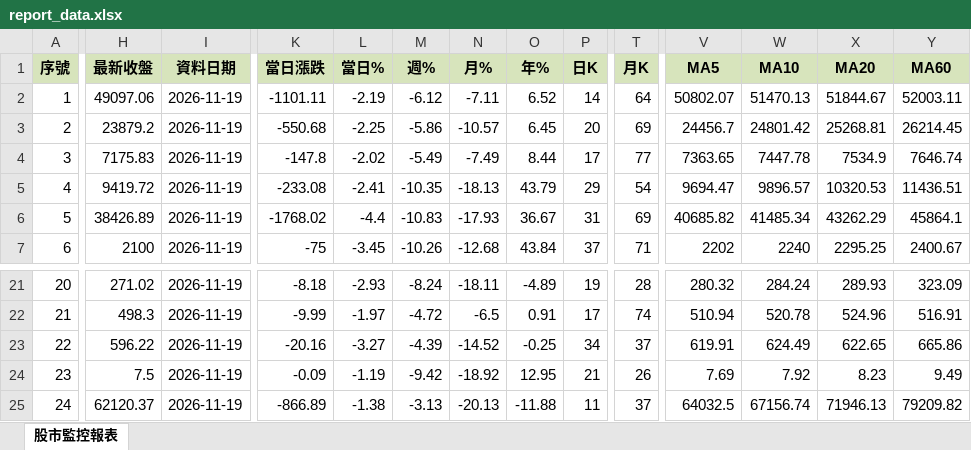
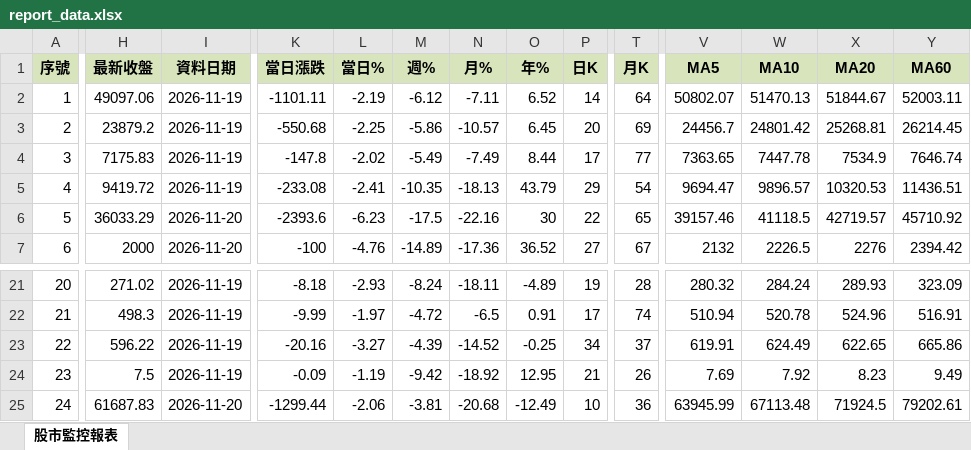
Before and after one commit to ckliu60/stock-monitor, an Excel workbook: report_data.xlsx, sheet 股市監控報表, drawn as a sheet; only a part is shown, gaps mark what is left out; values as stored, in another font and other column widths than the file's, no borders; conditional formats not drawn; the diff covers the shown part only; the diff names each change by its address in the sheet, - before the commit and + after, or states it on an @@ line.

```diff
--- a/report_data.xlsx (sheet 股市監控報表)
+++ b/report_data.xlsx (sheet 股市監控報表)
-H6 (最新收盤): 38426.89
+H6 (最新收盤): 36033.29
-I6:I7 (資料日期): 2026-11-19
+I6:I7 (資料日期): 2026-11-20
-K6 (當日漲跌): -1768.02
+K6 (當日漲跌): -2393.6
-L6 (當日%): -4.4
+L6 (當日%): -6.23
-M6 (週%): -10.83
+M6 (週%): -17.5
-N6 (月%): -17.93
+N6 (月%): -22.16
-O6 (年%): 36.67
+O6 (年%): 30
-P6 (日K): 31
+P6 (日K): 22
-T6 (月K): 69
+T6 (月K): 65
-V6 (MA5): 40685.82
+V6 (MA5): 39157.46
-W6 (MA10): 41485.34
+W6 (MA10): 41118.5
-X6 (MA20): 43262.29
+X6 (MA20): 42719.57
-Y6 (MA60): 45864.1
+Y6 (MA60): 45710.92
-H7 (最新收盤): 2100
+H7 (最新收盤): 2000
-K7 (當日漲跌): -75
+K7 (當日漲跌): -100
-L7 (當日%): -3.45
+L7 (當日%): -4.76
-M7 (週%): -10.26
+M7 (週%): -14.89
-N7 (月%): -12.68
+N7 (月%): -17.36
-O7 (年%): 43.84
+O7 (年%): 36.52
-P7 (日K): 37
+P7 (日K): 27
-T7 (月K): 71
+T7 (月K): 67
-V7 (MA5): 2202
+V7 (MA5): 2132
-W7 (MA10): 2240
+W7 (MA10): 2226.5
-X7 (MA20): 2295.25
+X7 (MA20): 2276
-Y7 (MA60): 2400.67
+Y7 (MA60): 2394.42
-H25 (最新收盤): 62120.37
+H25 (最新收盤): 61687.83
-I25 (資料日期): 2026-11-19
+I25 (資料日期): 2026-11-20
-K25 (當日漲跌): -866.89
+K25 (當日漲跌): -1299.44
-L25 (當日%): -1.38
+L25 (當日%): -2.06
-M25 (週%): -3.13
+M25 (週%): -3.81
-N25 (月%): -20.13
+N25 (月%): -20.68
-O25 (年%): -11.88
+O25 (年%): -12.49
-P25 (日K): 11
+P25 (日K): 10
-T25 (月K): 37
+T25 (月K): 36
-V25 (MA5): 64032.5
+V25 (MA5): 63945.99
-W25 (MA10): 67156.74
+W25 (MA10): 67113.48
-X25 (MA20): 71946.13
+X25 (MA20): 71924.5
-Y25 (MA60): 79209.82
+Y25 (MA60): 79202.61
```
Also changed, not shown: 120 edited cells elsewhere in this sheet, 1 other file.
